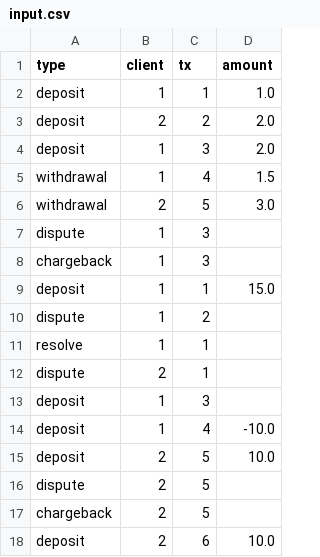
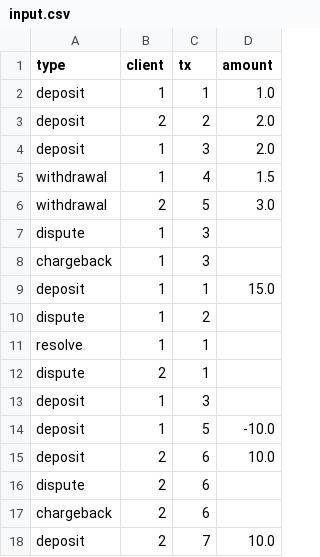
Before and after one commit to heilhead/toy-tx-engine, a CSV file: data/input.csv, drawn as a sheet.

```diff
--- a/data/input.csv
+++ b/data/input.csv
@@ -13,6 +13,6 @@ dispute, 2, 1
 deposit, 1, 3
-deposit, 1, 4, -10.0
-deposit, 2, 5, 10.0
-dispute, 2, 5
-chargeback, 2, 5
+deposit, 1, 5, -10.0
 deposit, 2, 6, 10.0
+dispute, 2, 6
+chargeback, 2, 6
+deposit, 2, 7, 10.0
```
Also changed, not shown: 1 other file.
